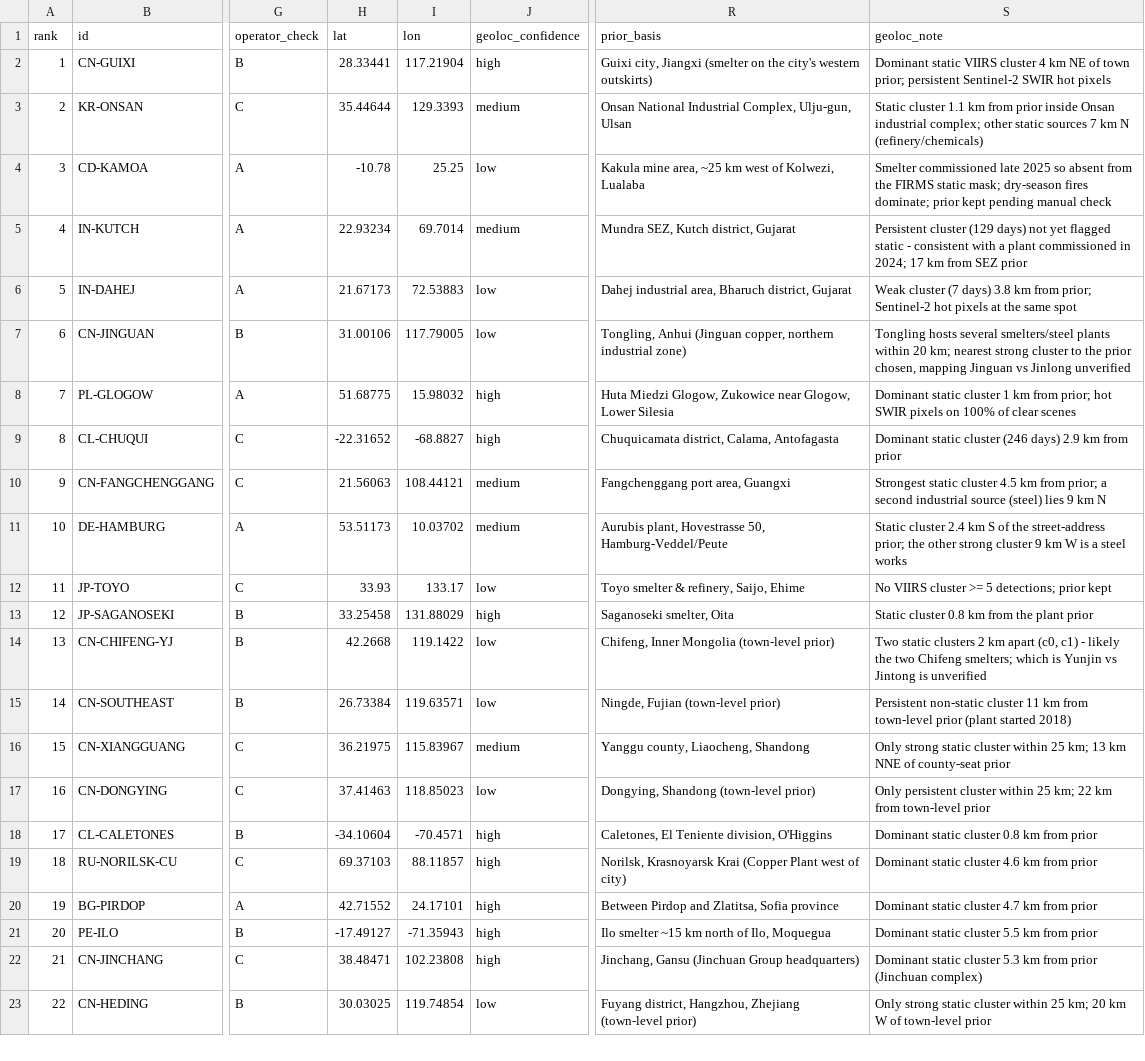
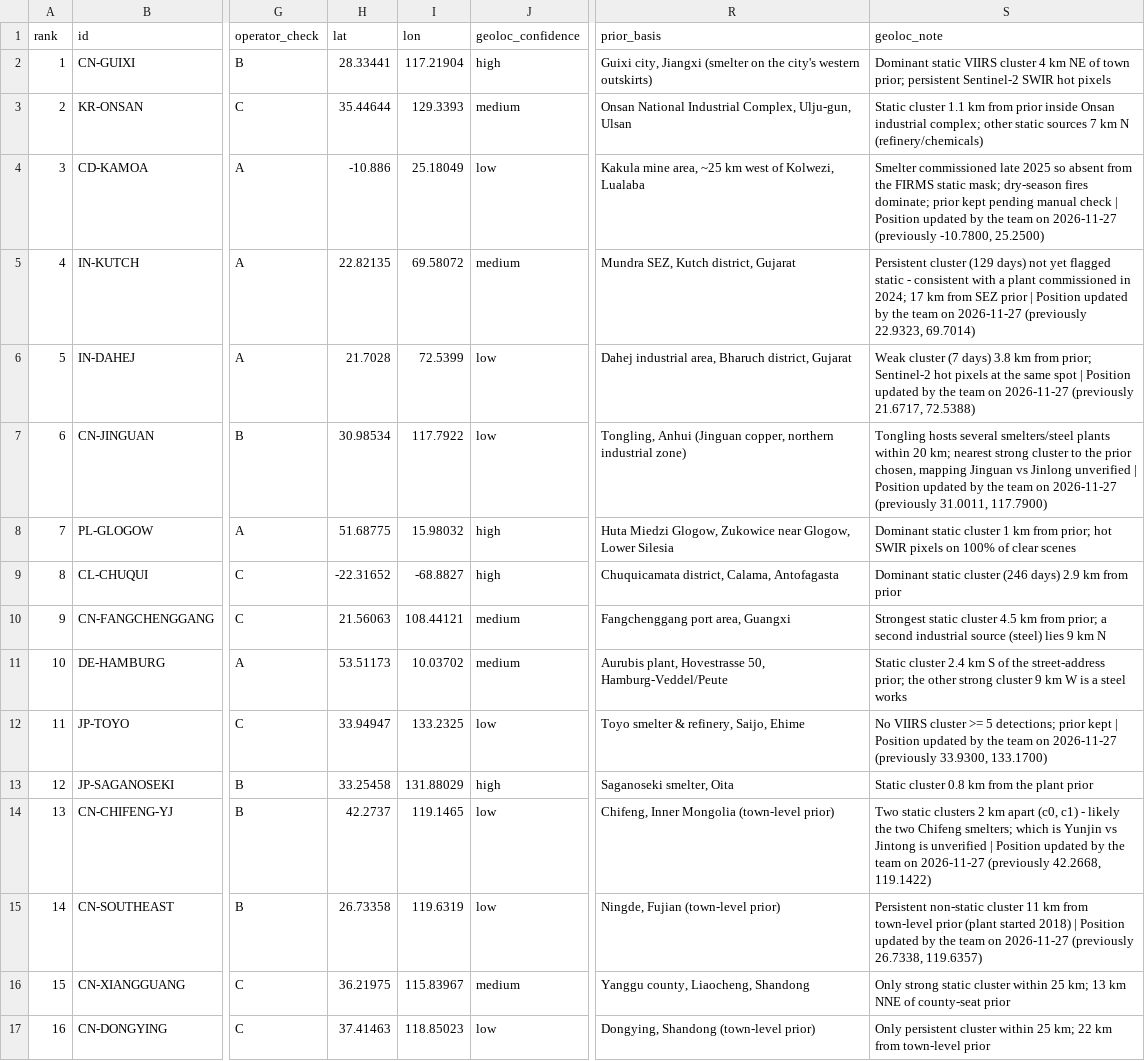
Before and after one commit to RobinDemClu/OrbitCu---SWE, a CSV file: data/registry/smelter_sites.csv, drawn as a sheet; only a part is shown, gaps mark what is left out; the shorter side is filled out with more unchanged rows; the diff names each change by its address in the sheet, - before the commit and + after, or states it on an @@ line.

Commit message:
Registry: new positions for 7 smelters placed by the team (Kamoa, Kutch, Dahej, Jinguan, Toyo, Chifeng Yunjin, Southeast)

```diff
--- a/data/registry/smelter_sites.csv
+++ b/data/registry/smelter_sites.csv
-H4 (lat): -10.78
+H4 (lat): -10.886
-I4 (lon): 25.25
+I4 (lon): 25.18049
-S4 (geoloc_note): …manual check
+S4 (geoloc_note): …manual check | Position updated by the team on 2026-11-27 (previously -10.7800, 25.2500)
-H5 (lat): 22.93234
+H5 (lat): 22.82135
-I5 (lon): 69.7014
+I5 (lon): 69.58072
-S5 (geoloc_note): …SEZ prior
+S5 (geoloc_note): …SEZ prior | Position updated by the team on 2026-11-27 (previously 22.9323, 69.7014)
-H6 (lat): 21.67173
+H6 (lat): 21.7028
-I6 (lon): 72.53883
+I6 (lon): 72.5399
-S6 (geoloc_note): …same spot
+S6 (geoloc_note): …same spot | Position updated by the team on 2026-11-27 (previously 21.6717, 72.5388)
-H7 (lat): 31.00106
+H7 (lat): 30.98534
-I7 (lon): 117.79005
+I7 (lon): 117.7922
-S7 (geoloc_note): …Jinlong unverified
+S7 (geoloc_note): …Jinlong unverified | Position updated by the team on 2026-11-27 (previously 31.0011, 117.7900)
-H12 (lat): 33.93
+H12 (lat): 33.94947
-I12 (lon): 133.17
+I12 (lon): 133.2325
-S12 (geoloc_note): …prior kept
+S12 (geoloc_note): …prior kept | Position updated by the team on 2026-11-27 (previously 33.9300, 133.1700)
-H14 (lat): 42.2668
+H14 (lat): 42.2737
-I14 (lon): 119.1422
+I14 (lon): 119.1465
-S14 (geoloc_note): …is unverified
+S14 (geoloc_note): …is unverified | Position updated by the team on 2026-11-27 (previously 42.2668, 119.1422)
-H15 (lat): 26.73384
+H15 (lat): 26.73358
-I15 (lon): 119.63571
+I15 (lon): 119.6319
-S15 (geoloc_note): …started 2018)
+S15 (geoloc_note): …started 2018) | Position updated by the team on 2026-11-27 (previously 26.7338, 119.6357)
```
